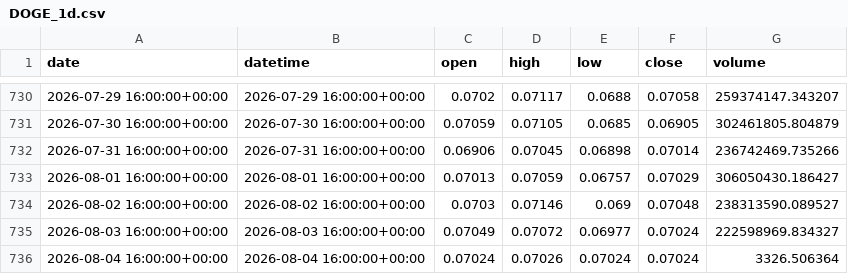
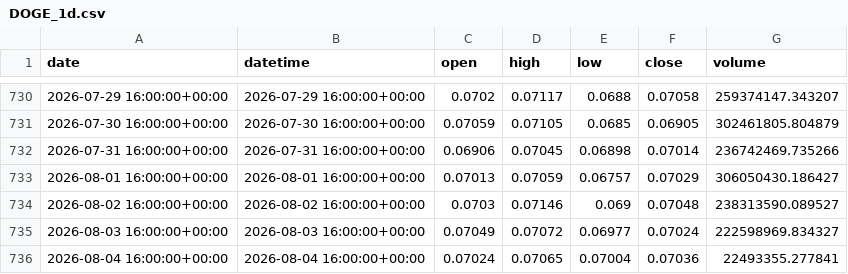
Before and after one commit to yuqiaowu/ai-crypto-agent, a CSV file: csv_data/DOGE_1d.csv, drawn as a sheet; only a part is shown, gaps mark what is left out.

```diff
--- a/csv_data/DOGE_1d.csv
+++ b/csv_data/DOGE_1d.csv
@@ -735,2 +735,2 @@ date,datetime,open,high,low,close,volume
 2026-08-03 16:00:00+00:00,2026-08-03 16:00:00+00:00,0.07049,0.07072,0.06977,0.07024,222598969.834327
-2026-08-04 16:00:00+00:00,2026-08-04 16:00:00+00:00,0.07024,0.07026,0.07024,0.07024,3326.506364
+2026-08-04 16:00:00+00:00,2026-08-04 16:00:00+00:00,0.07024,0.07065,0.07004,0.07036,22493355.277841
```
Also changed, not shown: csv_data/BNB_4h.csv, csv_data/BTC_4h.csv, 20 other files.
